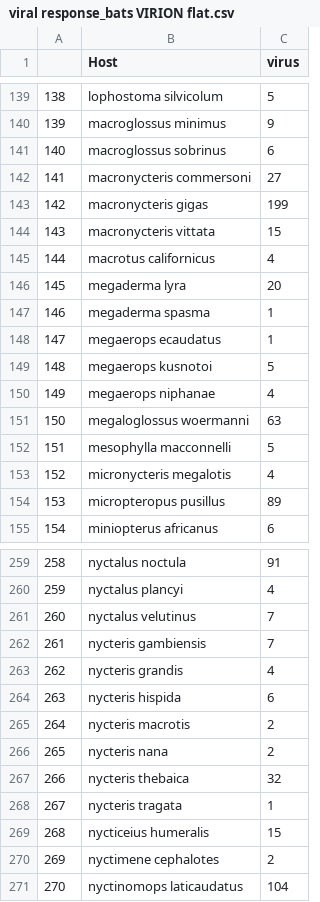
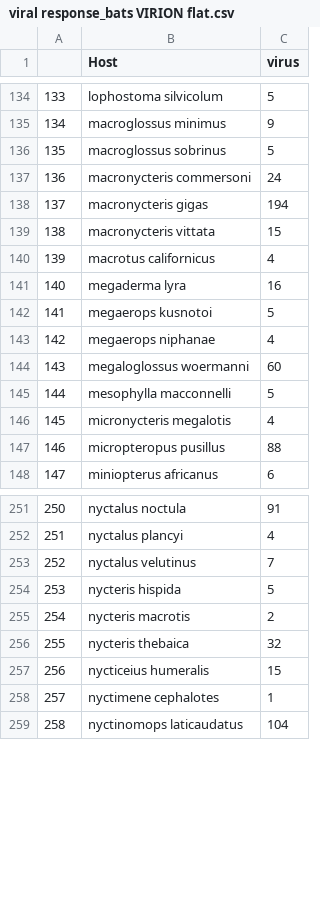
Before and after one commit to viralemergence/bathaus, a CSV file: virus data/viral response_bats VIRION flat.csv, drawn as a sheet; only a part is shown, gaps mark what is left out; removed rows and columns are numbered as before the commit, all else as after; the diff covers the shown part only; the diff names each change by its address in the sheet, - before the commit and + after, or states it on an @@ line.

```diff
--- a/virus data/viral response_bats VIRION flat.csv
+++ b/virus data/viral response_bats VIRION flat.csv
@@ column A renumbered from row 84 down @@
-C136 (virus): 6
+C136 (virus): 5
-C137 (virus): 27
+C137 (virus): 24
-C138 (virus): 199
+C138 (virus): 194
-C141 (virus): 20
+C141 (virus): 16
-row 147: 146 | megaderma spasma | 1
-row 148: 147 | megaerops ecaudatus | 1
-C144 (virus): 63
+C144 (virus): 60
-C147 (virus): 89
+C147 (virus): 88
-row 262: 261 | nycteris gambiensis | 7
-row 263: 262 | nycteris grandis | 4
-C254 (virus): 6
+C254 (virus): 5
-row 266: 265 | nycteris nana | 2
-row 268: 267 | nycteris tragata | 1
-C258 (virus): 2
+C258 (virus): 1
```
Also changed, not shown: 8 removed rows and 94 edited cells elsewhere in this file, 2 other files.
